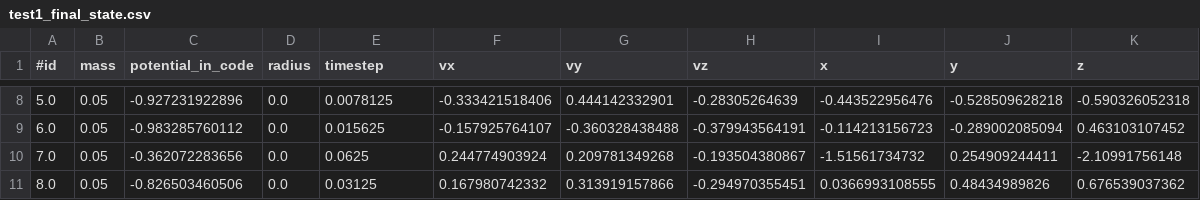
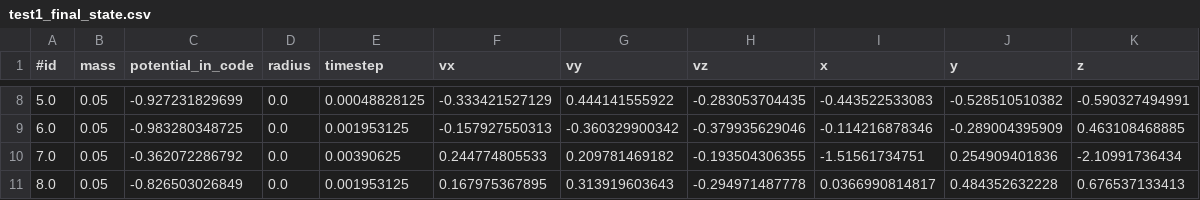
Before and after one commit to evavh/bachelor-thesis, a CSV file: testing/correct_outputs/test1_final_state.csv, drawn as a sheet; only a part is shown, gaps mark what is left out; the diff covers the shown part only.

```diff
--- a/testing/correct_outputs/test1_final_state.csv
+++ b/testing/correct_outputs/test1_final_state.csv
@@ -8,4 +8,4 @@
-5.0,0.05,-0.927231922896,0.0,0.0078125,-0.333421518406,0.444142332901,-0.28305264639,-0.443522956476,-0.528509628218,-0.590326052318
-6.0,0.05,-0.983285760112,0.0,0.015625,-0.157925764107,-0.360328438488,-0.379943564191,-0.114213156723,-0.289002085094,0.463103107452
-7.0,0.05,-0.362072283656,0.0,0.0625,0.244774903924,0.209781349268,-0.193504380867,-1.51561734732,0.254909244411,-2.10991756148
-8.0,0.05,-0.826503460506,0.0,0.03125,0.167980742332,0.313919157866,-0.294970355451,0.0366993108555,0.48434989826,0.676539037362
+5.0,0.05,-0.927231829699,0.0,0.00048828125,-0.333421527129,0.444141555922,-0.283053704435,-0.443522533083,-0.528510510382,-0.590327494991
+6.0,0.05,-0.983280348725,0.0,0.001953125,-0.157927550313,-0.360329900342,-0.379935629046,-0.114216878346,-0.289004395909,0.463108468885
+7.0,0.05,-0.362072286792,0.0,0.00390625,0.244774805533,0.209781469182,-0.193504306355,-1.51561734751,0.254909401836,-2.10991736434
+8.0,0.05,-0.826503026849,0.0,0.001953125,0.167975367895,0.313919603643,-0.294971487778,0.0366990814817,0.484352632228,0.676537133413
```
Also changed, not shown: 128 edited cells elsewhere in this file, 3 other files.
